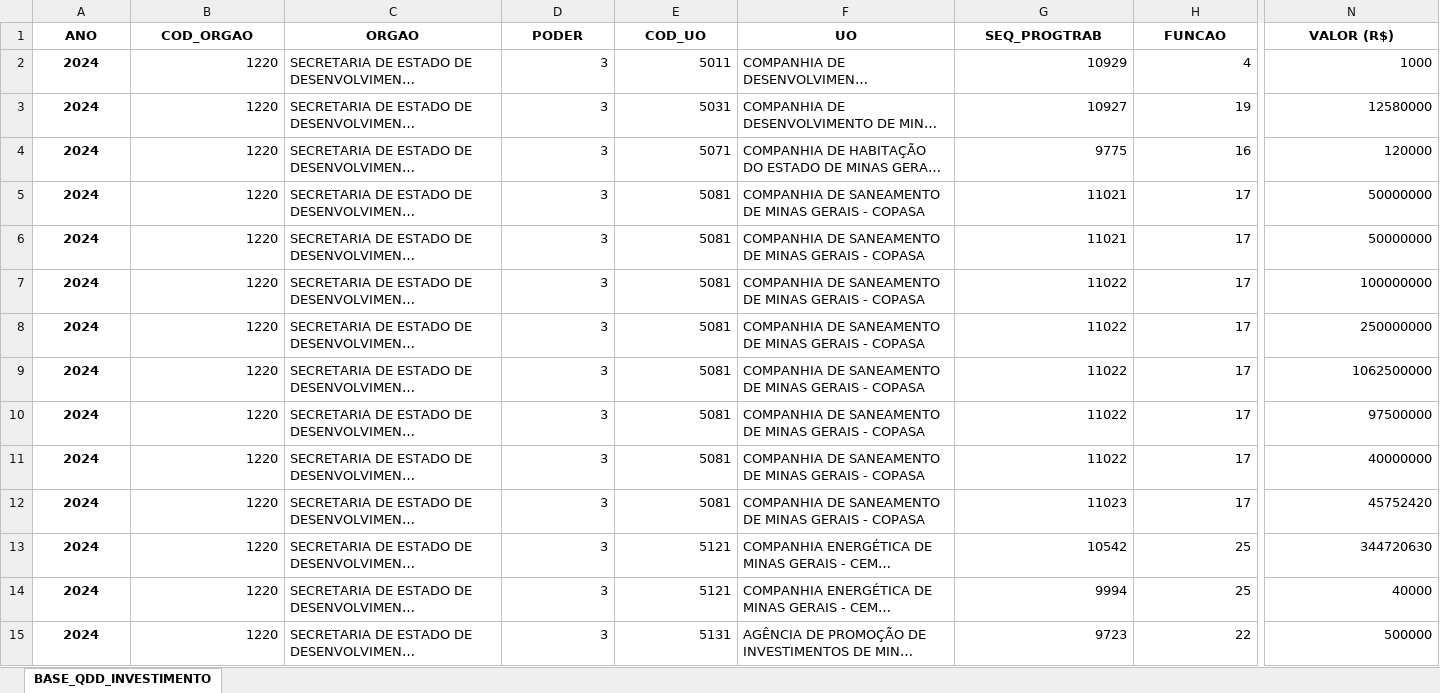
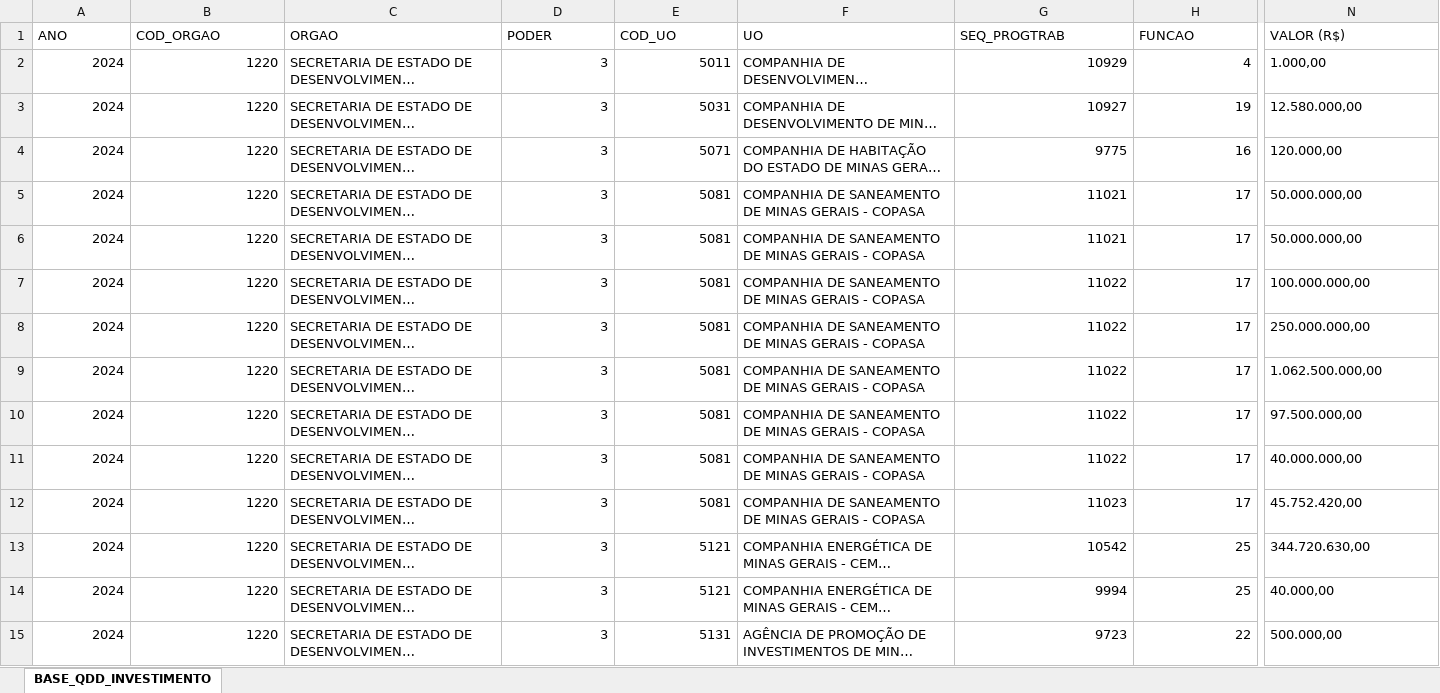
Before and after one commit to splor-mg/volumes-loa, an Excel workbook: bancos/SISOR/BASE_QDD_INVESTIMENTO.xlsx, sheet BASE_QDD_INVESTIMENTO, drawn as a sheet; only a part is shown, gaps mark what is left out; long unchanged cells end in …; values as stored, in another font and other column widths than the file's, no borders; the diff covers the shown part only; the diff names each change by its address in the sheet, - before the commit and + after, or states it on an @@ line.

```diff
--- a/bancos/SISOR/BASE_QDD_INVESTIMENTO.xlsx (sheet BASE_QDD_INVESTIMENTO)
+++ b/bancos/SISOR/BASE_QDD_INVESTIMENTO.xlsx (sheet BASE_QDD_INVESTIMENTO)
@@ A1:N1 bold: on → off, alignment: center → left @@
@@ A2:A15 bold: on → off, alignment: center → right @@
-N2 (VALOR (R$)): 1000
+N2 (VALOR (R$)): 1.000,00
-N3 (VALOR (R$)): 12580000
+N3 (VALOR (R$)): 12.580.000,00
-N4 (VALOR (R$)): 120000
+N4 (VALOR (R$)): 120.000,00
-N5:N6 (VALOR (R$)): 50000000
+N5:N6 (VALOR (R$)): 50.000.000,00
-N7 (VALOR (R$)): 100000000
+N7 (VALOR (R$)): 100.000.000,00
-N8 (VALOR (R$)): 250000000
+N8 (VALOR (R$)): 250.000.000,00
-N9 (VALOR (R$)): 1062500000
+N9 (VALOR (R$)): 1.062.500.000,00
-N10 (VALOR (R$)): 97500000
+N10 (VALOR (R$)): 97.500.000,00
-N11 (VALOR (R$)): 40000000
+N11 (VALOR (R$)): 40.000.000,00
-N12 (VALOR (R$)): 45752420
+N12 (VALOR (R$)): 45.752.420,00
-N13 (VALOR (R$)): 344720630
+N13 (VALOR (R$)): 344.720.630,00
-N14 (VALOR (R$)): 40000
+N14 (VALOR (R$)): 40.000,00
-N15 (VALOR (R$)): 500000
+N15 (VALOR (R$)): 500.000,00
```
Also changed, not shown: 26 edited cells and cell formats elsewhere in this sheet, bancos/SISOR/BASE_ORCAM_DESPESA_ITEM_FISCAL.xlsx, bancos/SISOR/BASE_ORCAM_RECEITA_FISCAL.xlsx, 19 other files.
